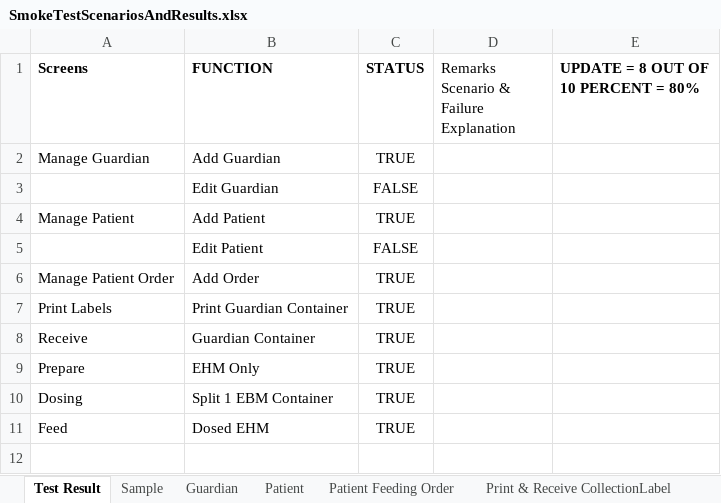
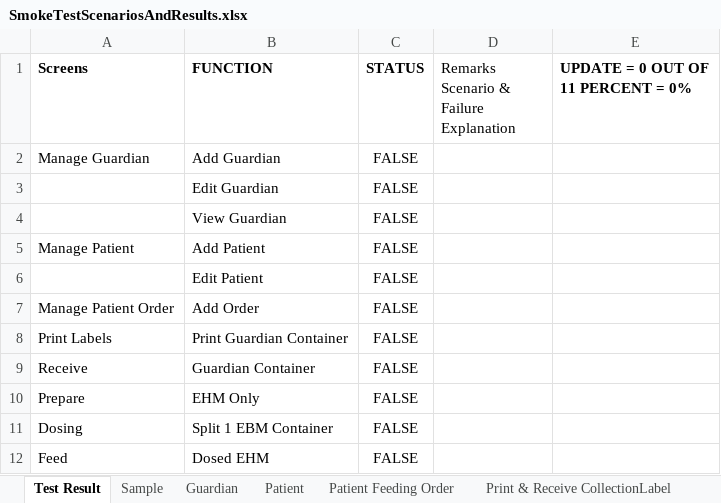
Before and after one commit to TMS-Technical-Specialist/TMNP-Smoke-Testing-Automation, an Excel workbook: Assets/Excel/SmokeTestScenariosAndResults.xlsx, sheet Test Result, drawn as a sheet; values as stored, in another font and other column widths than the file's, no borders; conditional formats not drawn; addresses are those after the commit; the diff names each change by its address in the sheet, - before the commit and + after, or states it on an @@ line.

Commit message:
AUTOMATE-15: Added test result validation

```diff
--- a/Assets/Excel/SmokeTestScenariosAndResults.xlsx (sheet Test Result)
+++ b/Assets/Excel/SmokeTestScenariosAndResults.xlsx (sheet Test Result)
-E1: UPDATE = 8 OUT OF 10 PERCENT = 80%
+E1: UPDATE = 0 OUT OF 11 PERCENT = 0%
-C2 (STATUS): TRUE
+C2 (STATUS): FALSE
+row 4:  | View Guardian | FALSE
-C5 (STATUS): TRUE
+C5 (STATUS): FALSE
-C7:C12 (STATUS): TRUE
+C7:C12 (STATUS): FALSE
```
Also changed, not shown: 12 other files.
